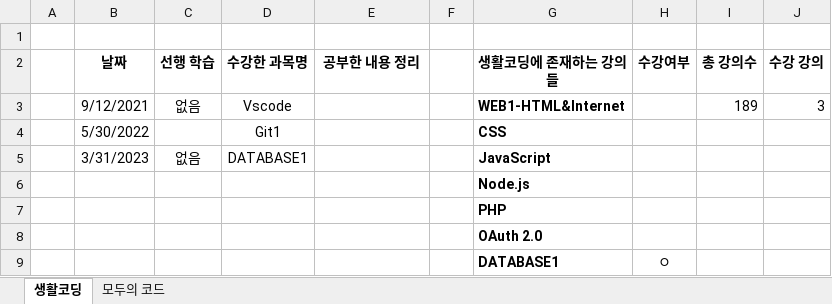
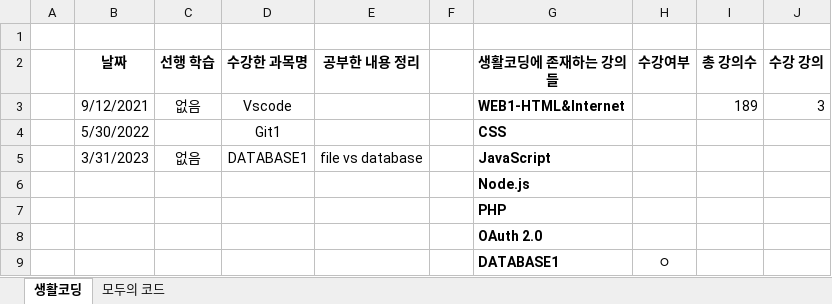
Before and after one commit to DawnteaStudio/conquer_egoing, an Excel workbook: checklist_230315.xlsx, sheet 생활코딩, drawn as a sheet; only a part is shown; values as stored, in another font and other column widths than the file's, no borders; the diff names each change by its address in the sheet, - before the commit and + after, or states it on an @@ line.

```diff
--- a/checklist_230315.xlsx (sheet 생활코딩)
+++ b/checklist_230315.xlsx (sheet 생활코딩)
-E5 (공부한 내용 정리): (empty)
+E5 (공부한 내용 정리): file vs database
```
Also changed, not shown: 1 other file.
